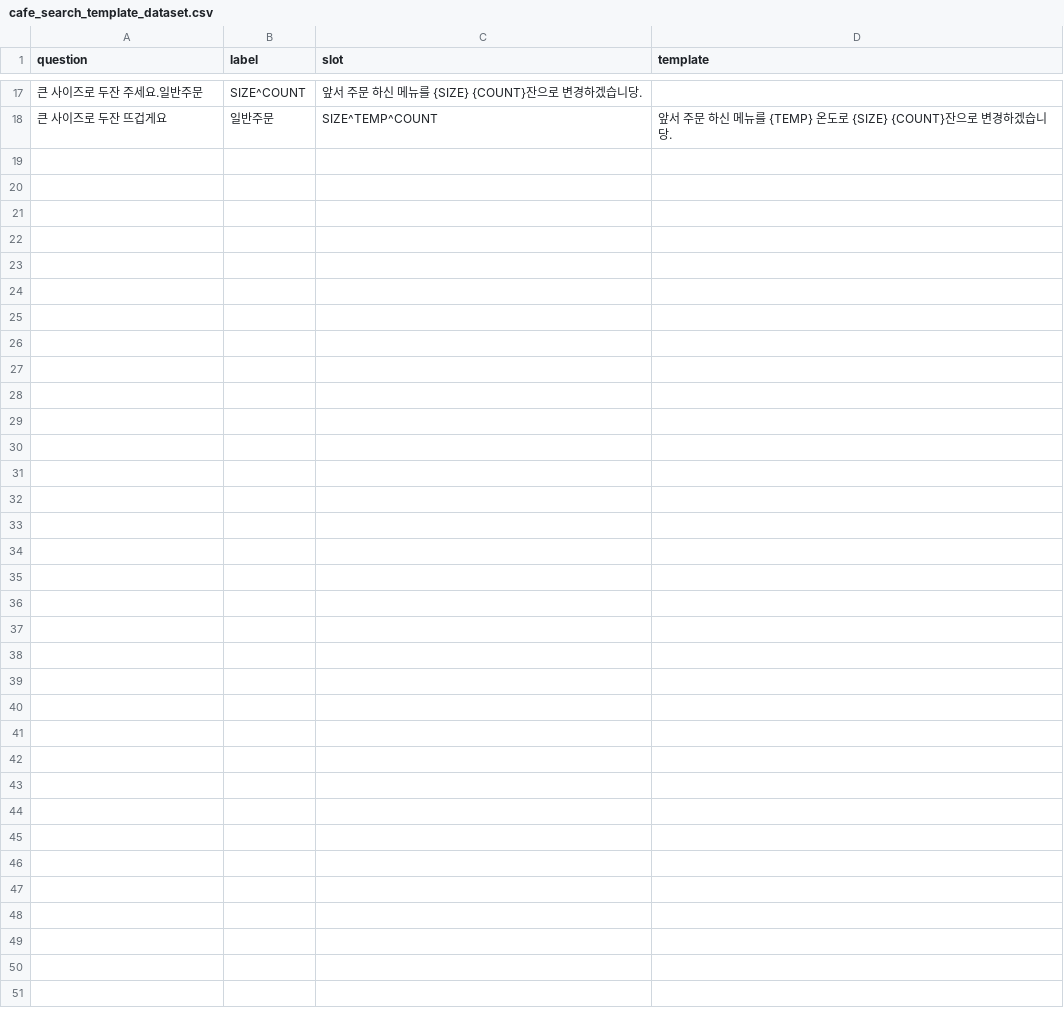
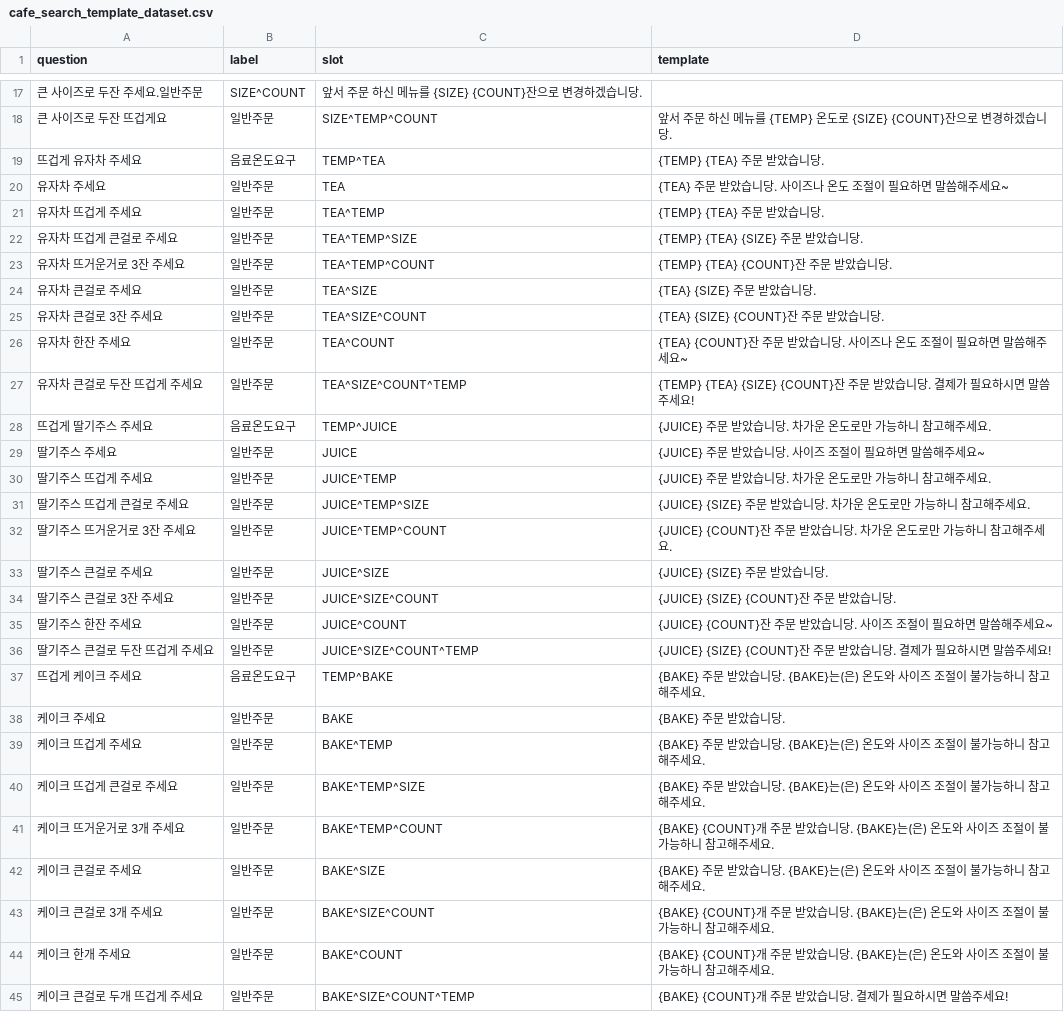
Before and after one commit to SunMin0/ChatTime, a CSV file: cafe_search_template_dataset.csv, drawn as a sheet; only a part is shown, gaps mark what is left out; the diff covers the shown part only; the diff names each change by its address in the sheet, - before the commit and + after, or states it on an @@ line.

```diff
--- a/cafe_search_template_dataset.csv
+++ b/cafe_search_template_dataset.csv
+row 19: 뜨겁게 유자차 주세요 | 음료온도요구 | TEMP^TEA | {TEMP} {TEA} 주문 받았습니당.
+row 20: 유자차 주세요 | 일반주문 | TEA | {TEA} 주문 받았습니당. 사이즈나 온도 조절이 필요하면 말씀해주세요~
+row 21: 유자차 뜨겁게 주세요 | 일반주문 | TEA^TEMP | {TEMP} {TEA} 주문 받았습니당.
+row 22: 유자차 뜨겁게 큰걸로 주세요 | 일반주문 | TEA^TEMP^SIZE | {TEMP} {TEA} {SIZE} 주문 받았습니당.
+row 23: 유자차 뜨거운거로 3잔 주세요 | 일반주문 | TEA^TEMP^COUNT | {TEMP} {TEA} {COUNT}잔 주문 받았습니당.
+row 24: 유자차 큰걸로 주세요 | 일반주문 | TEA^SIZE | {TEA} {SIZE} 주문 받았습니당.
+row 25: 유자차 큰걸로 3잔 주세요 | 일반주문 | TEA^SIZE^COUNT | {TEA} {SIZE} {COUNT}잔 주문 받았습니당.
+row 26: 유자차 한잔 주세요 | 일반주문 | TEA^COUNT | {TEA} {COUNT}잔 주문 받았습니당. 사이즈나 온도 조절이 필요하면 말씀해주세요~
+row 27: 유자차 큰걸로 두잔 뜨겁게 주세요 | 일반주문 | TEA^SIZE^COUNT^TEMP | {TEMP} {TEA} {SIZE} {COUNT}잔 주문 받았습니당. 결제가 필요하시면 말씀주세요!
+row 28: 뜨겁게 딸기주스 주세요 | 음료온도요구 | TEMP^JUICE | {JUICE} 주문 받았습니당. 차가운 온도로만 가능하니 참고해주세요.
+row 29: 딸기주스 주세요 | 일반주문 | JUICE | {JUICE} 주문 받았습니당. 사이즈 조절이 필요하면 말씀해주세요~
+row 30: 딸기주스 뜨겁게 주세요 | 일반주문 | JUICE^TEMP | {JUICE} 주문 받았습니당. 차가운 온도로만 가능하니 참고해주세요.
+row 31: 딸기주스 뜨겁게 큰걸로 주세요 | 일반주문 | JUICE^TEMP^SIZE | {JUICE} {SIZE} 주문 받았습니당. 차가운 온도로만 가능하니 참고해주세요.
+row 32: 딸기주스 뜨거운거로 3잔 주세요 | 일반주문 | JUICE^TEMP^COUNT | {JUICE} {COUNT}잔 주문 받았습니당. 차가운 온도로만 가능하니 참고해주세요.
+row 33: 딸기주스 큰걸로 주세요 | 일반주문 | JUICE^SIZE | {JUICE} {SIZE} 주문 받았습니당.
+row 34: 딸기주스 큰걸로 3잔 주세요 | 일반주문 | JUICE^SIZE^COUNT | {JUICE} {SIZE} {COUNT}잔 주문 받았습니당.
+row 35: 딸기주스 한잔 주세요 | 일반주문 | JUICE^COUNT | {JUICE} {COUNT}잔 주문 받았습니당. 사이즈 조절이 필요하면 말씀해주세요~
+row 36: 딸기주스 큰걸로 두잔 뜨겁게 주세요 | 일반주문 | JUICE^SIZE^COUNT^TEMP | {JUICE} {SIZE} {COUNT}잔 주문 받았습니당. 결제가 필요하시면 말씀주세요!
+row 37: 뜨겁게 케이크 주세요 | 음료온도요구 | TEMP^BAKE | {BAKE} 주문 받았습니당. {BAKE}는(은) 온도와 사이즈 조절이 불가능하니 참고해주세요.
+row 38: 케이크 주세요 | 일반주문 | BAKE | {BAKE} 주문 받았습니당.
+row 39: 케이크 뜨겁게 주세요 | 일반주문 | BAKE^TEMP | {BAKE} 주문 받았습니당. {BAKE}는(은) 온도와 사이즈 조절이 불가능하니 참고해주세요.
+row 40: 케이크 뜨겁게 큰걸로 주세요 | 일반주문 | BAKE^TEMP^SIZE | {BAKE} 주문 받았습니당. {BAKE}는(은) 온도와 사이즈 조절이 불가능하니 참고해주세요.
+row 41: 케이크 뜨거운거로 3개 주세요 | 일반주문 | BAKE^TEMP^COUNT | {BAKE} {COUNT}개 주문 받았습니당. {BAKE}는(은) 온도와 사이즈 조절이 불가능하니 참고해주세요.
+row 42: 케이크 큰걸로 주세요 | 일반주문 | BAKE^SIZE | {BAKE} 주문 받았습니당. {BAKE}는(은) 온도와 사이즈 조절이 불가능하니 참고해주세요.
+row 43: 케이크 큰걸로 3개 주세요 | 일반주문 | BAKE^SIZE^COUNT | {BAKE} {COUNT}개 주문 받았습니당. {BAKE}는(은) 온도와 사이즈 조절이 불가능하니 참고해주세요.
+row 44: 케이크 한개 주세요 | 일반주문 | BAKE^COUNT | {BAKE} {COUNT}개 주문 받았습니당. {BAKE}는(은) 온도와 사이즈 조절이 불가능하니 참고해주세요.
+row 45: 케이크 큰걸로 두개 뜨겁게 주세요 | 일반주문 | BAKE^SIZE^COUNT^TEMP | {BAKE} {COUNT}개 주문 받았습니당. 결제가 필요하시면 말씀주세요!
```
Also changed, not shown: 4 edited cells elsewhere in this file, 22 other files.
